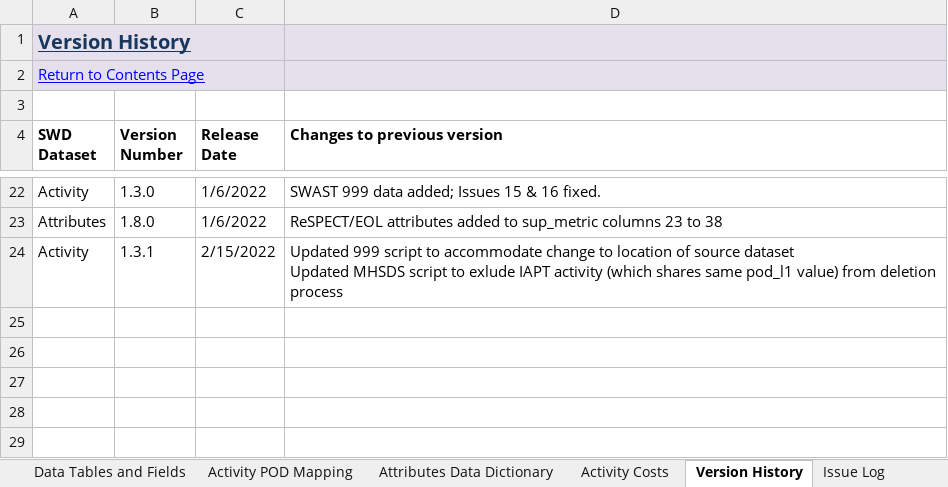
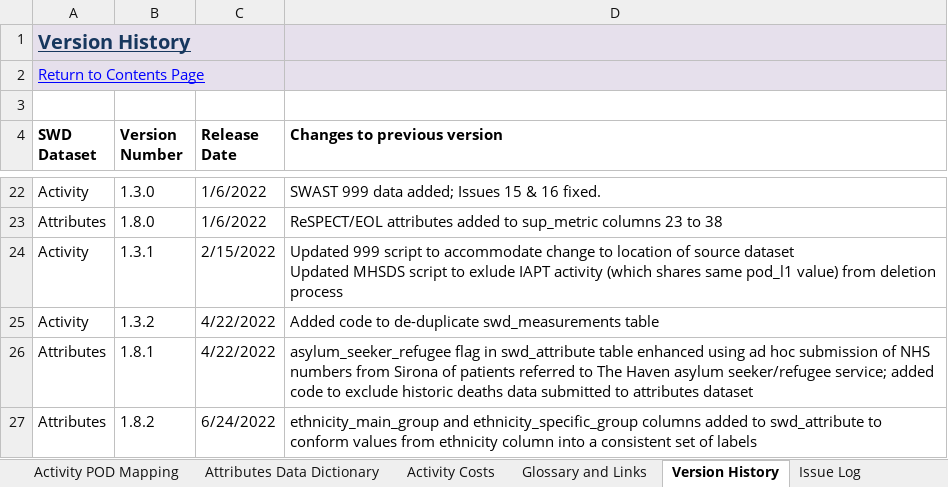
Before and after one commit to BusinessInformationBNSSG/SWD, an Excel workbook: SWD User Guide.xlsx, sheet Version History, drawn as a sheet; only a part is shown, gaps mark what is left out; values as stored, in another font and other column widths than the file's, no borders; conditional formats not drawn; the diff names each change by its address in the sheet, - before the commit and + after, or states it on an @@ line.

```diff
--- a/SWD User Guide.xlsx (sheet Version History)
+++ b/SWD User Guide.xlsx (sheet Version History)
+row 25: Activity | 1.3.2 | 4/22/2022 | Added code to de-duplicate swd_measurements table
+row 26: Attributes | 1.8.1 | 4/22/2022 | asylum_seeker_refugee flag in swd_attribute table enhanced using ad hoc submission of NHS numbers from Sirona of patients referred to The Haven asylum seeker/refugee service; added code to exclude historic deaths data submitted to attributes dataset
+row 27: Attributes | 1.8.2 | 6/24/2022 | ethnicity_main_group and ethnicity_specific_group columns added to swd_attribute to conform values from ethnicity column into a consistent set of labels
```
Also changed, not shown: sheet Issue Log, sheet Attributes Data Dictionary, sheet Activity Costs, sheet Data Source Summary, sheet Data Tables and Fields, other sheet tabs, charts or pictures.
